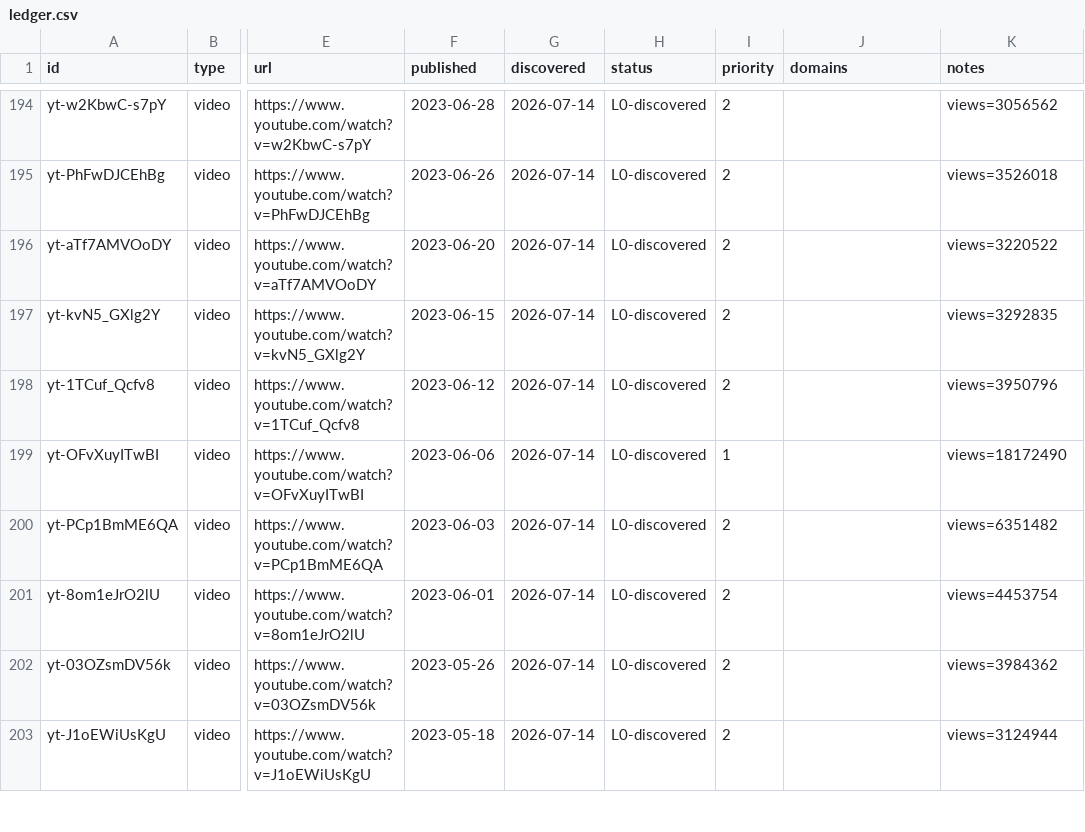
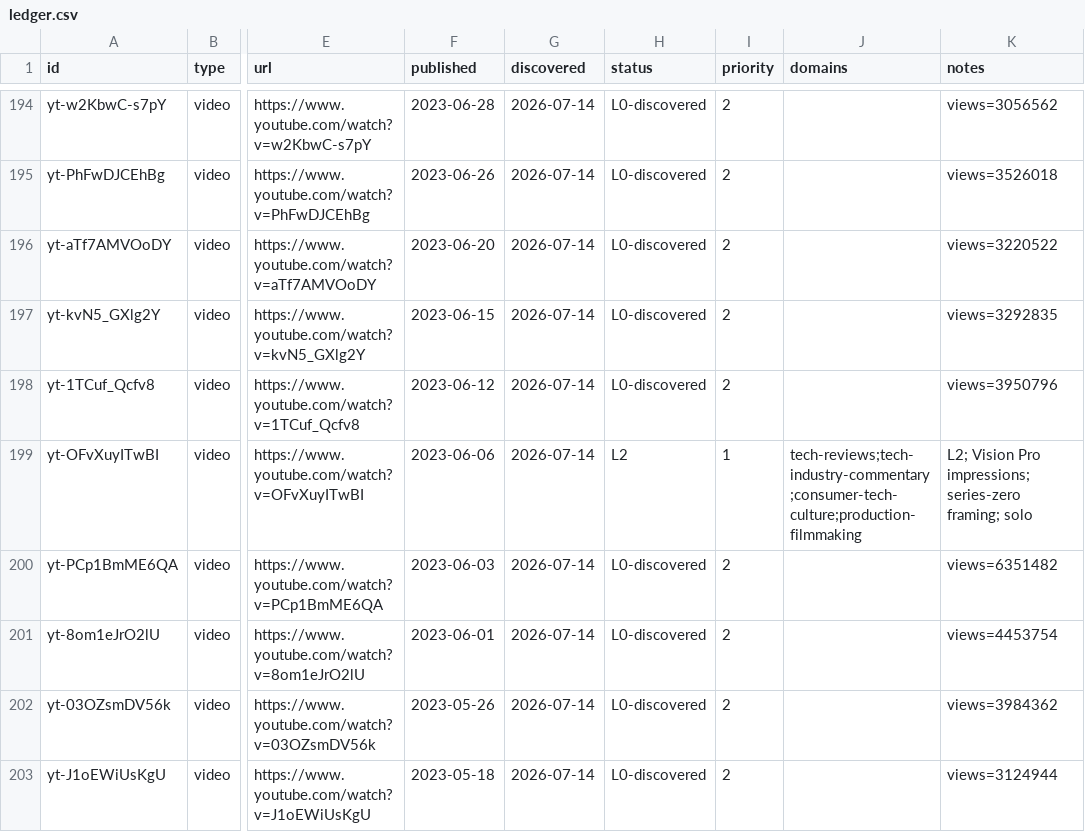
Before and after one commit to claes-work/mkbhd-clone, a CSV file: pipeline/ledger.csv, drawn as a sheet; only a part is shown, gaps mark what is left out; the diff covers the shown part only; the diff names each change by its address in the sheet, - before the commit and + after, or states it on an @@ line.

```diff
--- a/pipeline/ledger.csv
+++ b/pipeline/ledger.csv
-H199 (status): L0-discovered
+H199 (status): L2
-J199 (domains): (empty)
+J199 (domains): tech-reviews;tech-industry-commentary;consumer-tech-culture;production-filmmaking
-K199 (notes): views=18172490
+K199 (notes): L2; Vision Pro impressions; series-zero framing; solo
```
Also changed, not shown: 18 edited cells elsewhere in this file, 10 other files.
